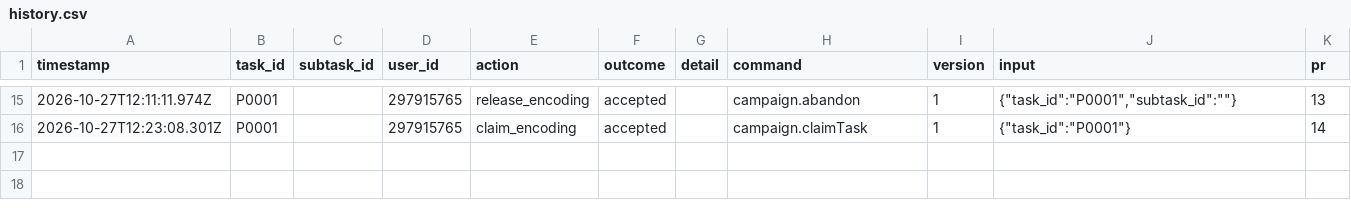
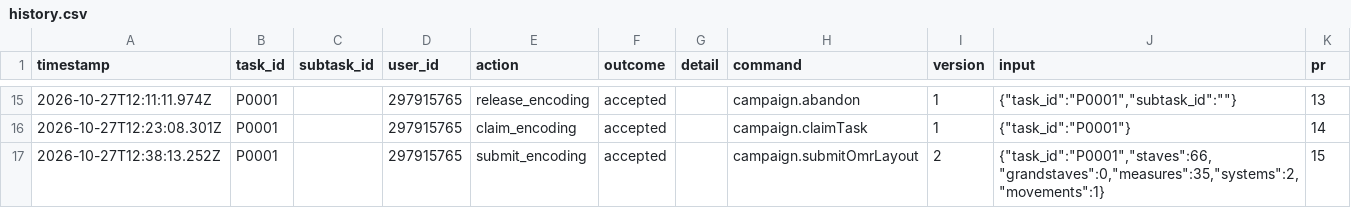
Before and after one commit to ohwjd/test-20261023-1, a CSV file: tracking/history.csv, drawn as a sheet; only a part is shown, gaps mark what is left out.

```diff
--- a/tracking/history.csv
+++ b/tracking/history.csv
@@ -16 +16,2 @@ timestamp,task_id,subtask_id,user_id,action,outcome,detail,command,version,input
 2026-10-27T12:23:08.301Z,P0001,,297915765,claim_encoding,accepted,,campaign.claimTask,1,"{""task_id"":""P0001""}",14
+2026-10-27T12:38:13.252Z,P0001,,297915765,submit_encoding,accepted,,campaign.submitOmrLayout,2,"{""task_id"":""P0001"",""staves"":66,""grandstaves"":0,""measures"":35,""systems"":2,""movements"":1}",15
```
Also changed, not shown: tracking/state.csv, 5 other files.
